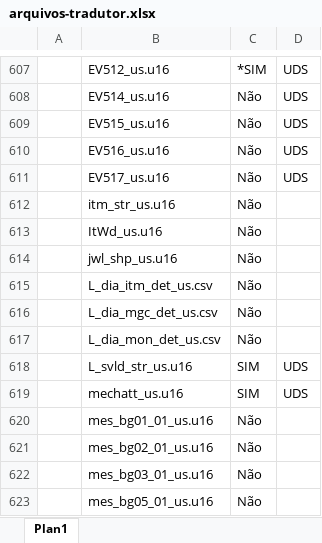
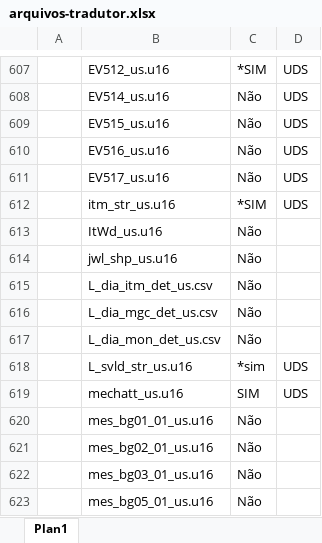
Before and after one commit to cfarl/traducao-blue-dragon-xbox360, an Excel workbook: arquivos-tradutor.xlsx, sheet Plan1, drawn as a sheet; only a part is shown, gaps mark what is left out; values as stored, in another font and other column widths than the file's, no borders; conditional formats not drawn; the diff names each change by its address in the sheet, - before the commit and + after, or states it on an @@ line.

```diff
--- a/arquivos-tradutor.xlsx (sheet Plan1)
+++ b/arquivos-tradutor.xlsx (sheet Plan1)
-C612: Não
+C612: *SIM
-D612: (empty)
+D612: UDS
-C618: SIM
+C618: *sim
```
Also changed, not shown: 1 other file.
